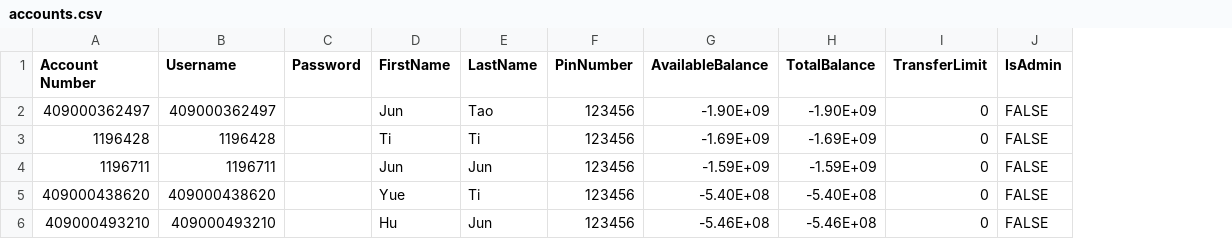
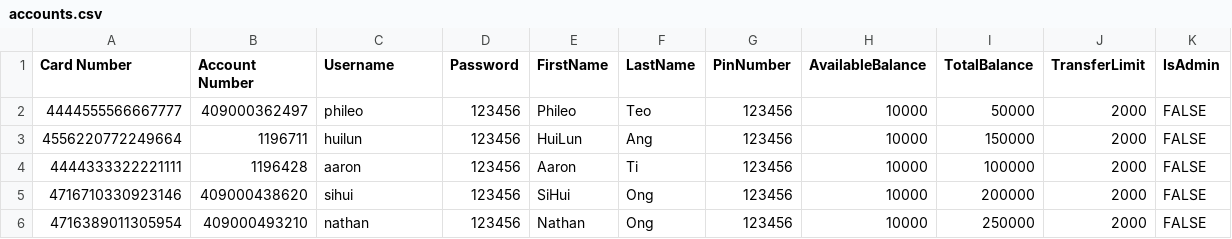
Before and after one commit to mcdulltii/CSC1109, a CSV file: atm/res/accounts.csv, drawn as a sheet; only a part is shown; removed rows and columns are numbered as before the commit, all else as after; the diff covers the shown part only; the diff names each change by its address in the sheet, - before the commit and + after, or states it on an @@ line.

```diff
--- a/atm/res/accounts.csv
+++ b/atm/res/accounts.csv
+column A (Card Number), row 2: 4444555566667777; rows 4-6: 4444333322221111 | 4716710330923146 | 4716389011305954
-C2 (Username): 409000362497
+C2 (Username): phileo
-D2 (Password): (empty)
+D2 (Password): 123456
-E2 (FirstName): Jun
+E2 (FirstName): Phileo
-F2 (LastName): Tao
+F2 (LastName): Teo
-H2 (AvailableBalance): -1.90E+09
+H2 (AvailableBalance): 10000
-I2 (TotalBalance): -1.90E+09
+I2 (TotalBalance): 50000
-J2 (TransferLimit): 0
+J2 (TransferLimit): 2000
+row 3: 4556220772249664 | 1196711 | huilun | 123456 | HuiLun | Ang | 123456 | 10000 | 150000 | 2000 | FALSE
-C4 (Username): 1196428
+C4 (Username): aaron
-D4 (Password): (empty)
+D4 (Password): 123456
-E4 (FirstName): Ti
+E4 (FirstName): Aaron
-H4 (AvailableBalance): -1.69E+09
+H4 (AvailableBalance): 10000
-I4 (TotalBalance): -1.69E+09
+I4 (TotalBalance): 100000
-J4 (TransferLimit): 0
+J4 (TransferLimit): 2000
-row 4: 1196711 | 1196711 |  | Jun | Jun | 123456 | -1.59E+09 | -1.59E+09 | 0 | FALSE
-C5 (Username): 409000438620
+C5 (Username): sihui
-D5:D6 (Password): (empty)
+D5:D6 (Password): 123456
-E5 (FirstName): Yue
+E5 (FirstName): SiHui
-F5 (LastName): Ti
+F5 (LastName): Ong
-H5 (AvailableBalance): -5.40E+08
+H5 (AvailableBalance): 10000
-I5 (TotalBalance): -5.40E+08
+I5 (TotalBalance): 200000
-J5:J6 (TransferLimit): 0
+J5:J6 (TransferLimit): 2000
-C6 (Username): 409000493210
+C6 (Username): nathan
-E6 (FirstName): Hu
+E6 (FirstName): Nathan
-F6 (LastName): Jun
+F6 (LastName): Ong
-H6 (AvailableBalance): -5.46E+08
+H6 (AvailableBalance): 10000
-I6 (TotalBalance): -5.46E+08
+I6 (TotalBalance): 250000
```
Also changed, not shown: 35 edited cells elsewhere in this file, 4 other files.
